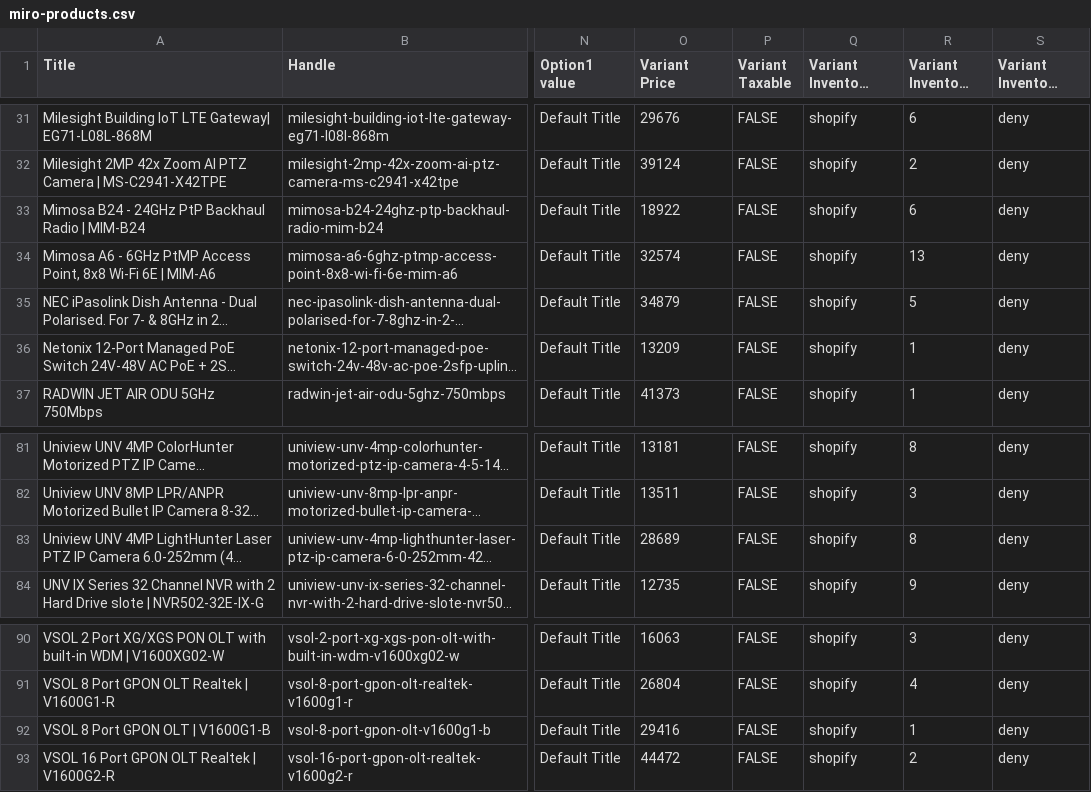
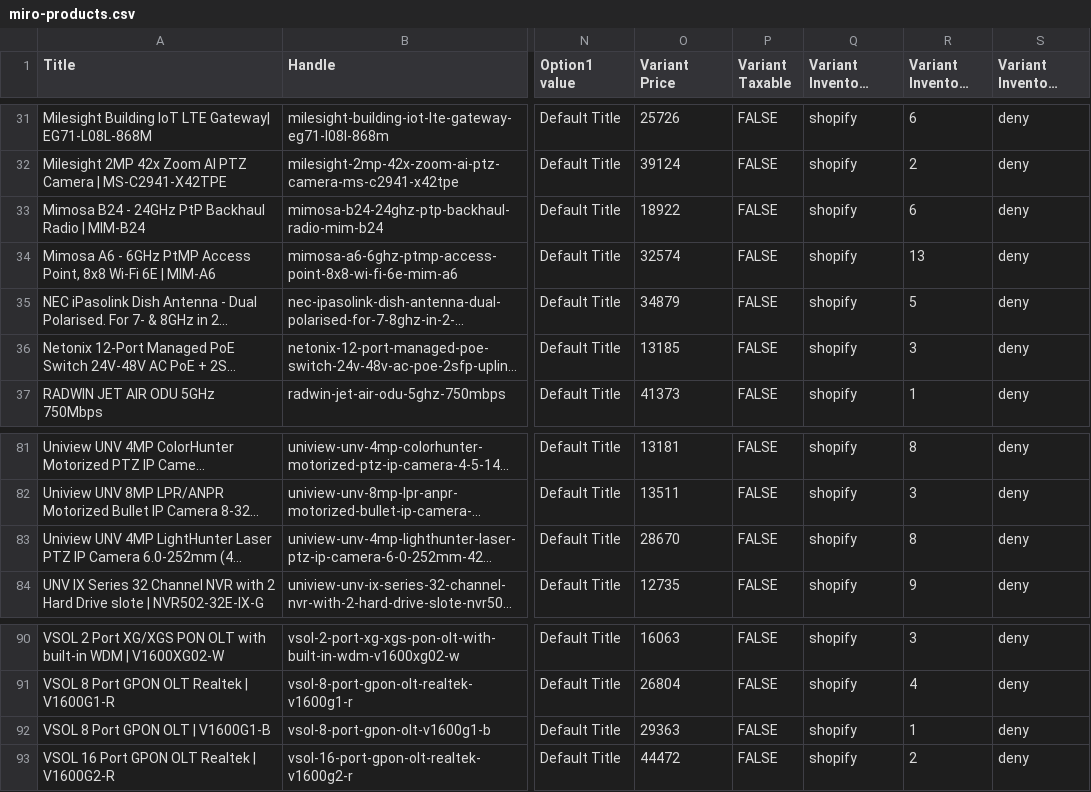
Before and after one commit to ryallonline/ubratech-finder, a CSV file: miro-products.csv, drawn as a sheet; only a part is shown, gaps mark what is left out; long unchanged cells end in …; the diff covers the shown part only; the diff names each change by its address in the sheet, - before the commit and + after, or states it on an @@ line.

```diff
--- a/miro-products.csv
+++ b/miro-products.csv
-O31 (Variant Price): 29676
+O31 (Variant Price): 25726
-O36 (Variant Price): 13209
+O36 (Variant Price): 13185
-R36 (Variant Inventory Qty): 1
+R36 (Variant Inventory Qty): 3
-O83 (Variant Price): 28689
+O83 (Variant Price): 28670
-O92 (Variant Price): 29416
+O92 (Variant Price): 29363
```
Also changed, not shown: 1 added row, 1 removed row and 26 edited cells elsewhere in this file, 2 other files.
